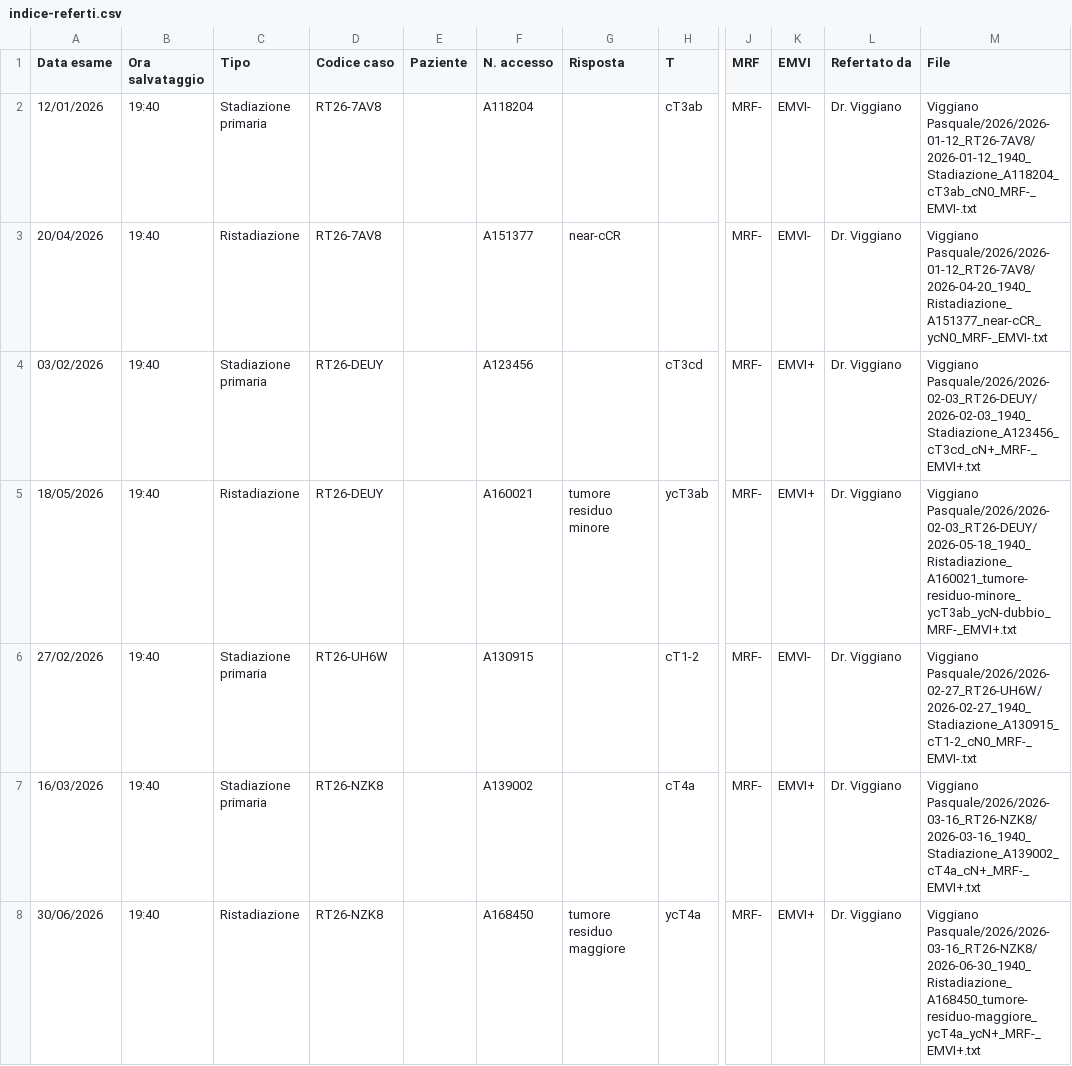
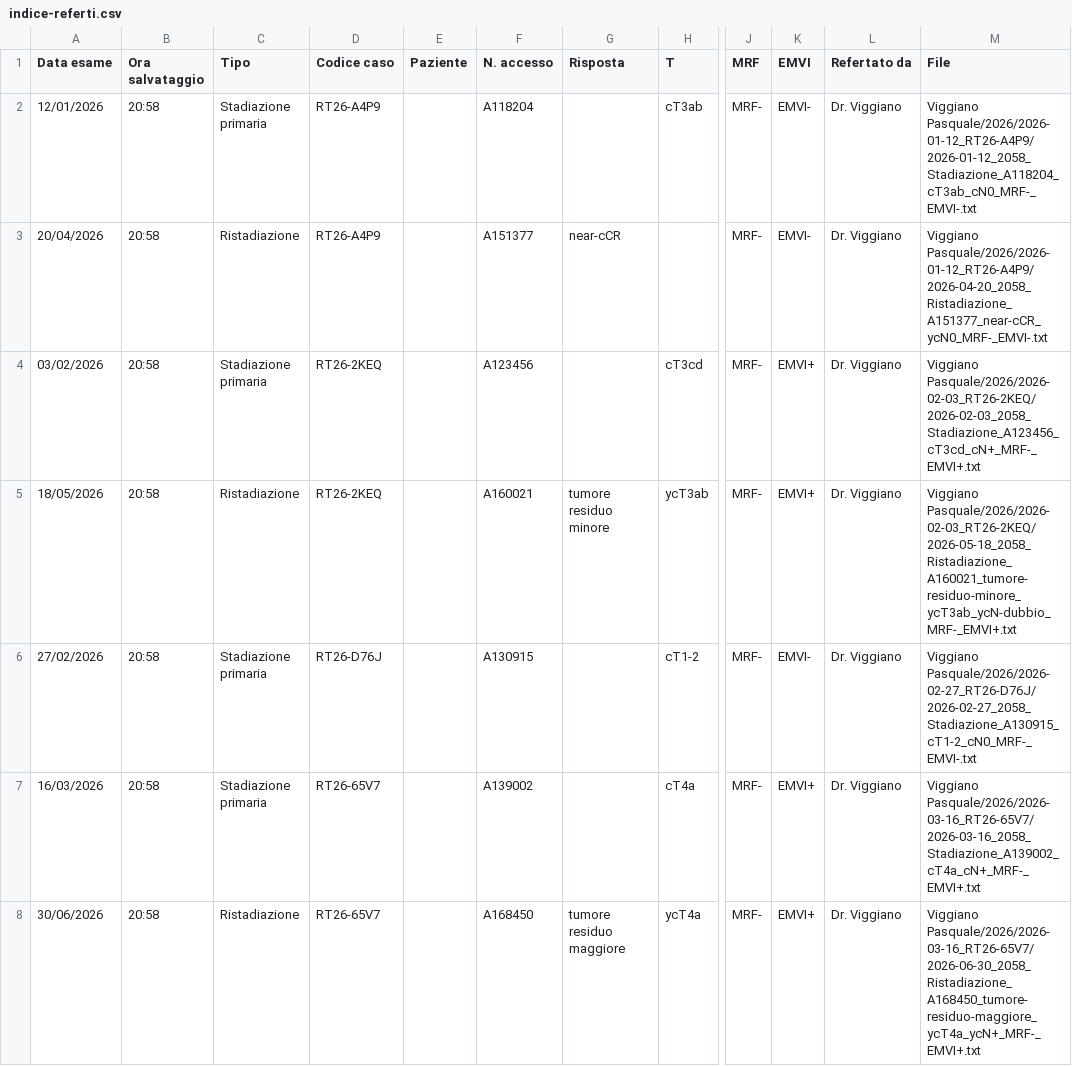
Before and after one commit to radios4ndbox-bot/Tool-beta-RM-Rectal, a CSV file: demo/dati/referti/Viggiano Pasquale/indice-referti.csv, drawn as a sheet; only a part is shown, gaps mark what is left out; the diff covers the shown part only; the diff names each change by its address in the sheet, - before the commit and + after, or states it on an @@ line.

```diff
--- a/demo/dati/referti/Viggiano Pasquale/indice-referti.csv
+++ b/demo/dati/referti/Viggiano Pasquale/indice-referti.csv
-B2:B8 (Ora salvataggio): 19:40
+B2:B8 (Ora salvataggio): 20:58
-D2:D3 (Codice caso): RT26-7AV8
+D2:D3 (Codice caso): RT26-A4P9
-M2 (File): Viggiano Pasquale/2026/2026-01-12_RT26-7AV8/2026-01-12_1940_Stadiazione_A118204_cT3ab_cN0_MRF-_EMVI-.txt
+M2 (File): Viggiano Pasquale/2026/2026-01-12_RT26-A4P9/2026-01-12_2058_Stadiazione_A118204_cT3ab_cN0_MRF-_EMVI-.txt
-M3 (File): Viggiano Pasquale/2026/2026-01-12_RT26-7AV8/2026-04-20_1940_Ristadiazione_A151377_near-cCR_ycN0_MRF-_EMVI-.txt
+M3 (File): Viggiano Pasquale/2026/2026-01-12_RT26-A4P9/2026-04-20_2058_Ristadiazione_A151377_near-cCR_ycN0_MRF-_EMVI-.txt
-D4:D5 (Codice caso): RT26-DEUY
+D4:D5 (Codice caso): RT26-2KEQ
-M4 (File): Viggiano Pasquale/2026/2026-02-03_RT26-DEUY/2026-02-03_1940_Stadiazione_A123456_cT3cd_cN+_MRF-_EMVI+.txt
+M4 (File): Viggiano Pasquale/2026/2026-02-03_RT26-2KEQ/2026-02-03_2058_Stadiazione_A123456_cT3cd_cN+_MRF-_EMVI+.txt
-M5 (File): Viggiano Pasquale/2026/2026-02-03_RT26-DEUY/2026-05-18_1940_Ristadiazione_A160021_tumore-residuo-minore_ycT3ab_ycN-dubbio_MRF-_EMVI+.txt
+M5 (File): Viggiano Pasquale/2026/2026-02-03_RT26-2KEQ/2026-05-18_2058_Ristadiazione_A160021_tumore-residuo-minore_ycT3ab_ycN-dubbio_MRF-_EMVI+.txt
-D6 (Codice caso): RT26-UH6W
+D6 (Codice caso): RT26-D76J
-M6 (File): Viggiano Pasquale/2026/2026-02-27_RT26-UH6W/2026-02-27_1940_Stadiazione_A130915_cT1-2_cN0_MRF-_EMVI-.txt
+M6 (File): Viggiano Pasquale/2026/2026-02-27_RT26-D76J/2026-02-27_2058_Stadiazione_A130915_cT1-2_cN0_MRF-_EMVI-.txt
-D7:D8 (Codice caso): RT26-NZK8
+D7:D8 (Codice caso): RT26-65V7
-M7 (File): Viggiano Pasquale/2026/2026-03-16_RT26-NZK8/2026-03-16_1940_Stadiazione_A139002_cT4a_cN+_MRF-_EMVI+.txt
+M7 (File): Viggiano Pasquale/2026/2026-03-16_RT26-65V7/2026-03-16_2058_Stadiazione_A139002_cT4a_cN+_MRF-_EMVI+.txt
-M8 (File): Viggiano Pasquale/2026/2026-03-16_RT26-NZK8/2026-06-30_1940_Ristadiazione_A168450_tumore-residuo-maggiore_ycT4a_ycN+_MRF-_EMVI+.txt
+M8 (File): Viggiano Pasquale/2026/2026-03-16_RT26-65V7/2026-06-30_2058_Ristadiazione_A168450_tumore-residuo-maggiore_ycT4a_ycN+_MRF-_EMVI+.txt
```
Also changed, not shown: 21 edited cells elsewhere in this file, 52 other files.
